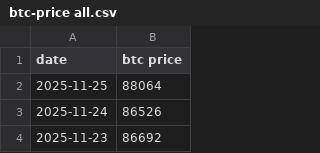
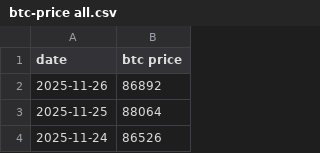
Before and after one commit to lovexw/dca-update, a CSV file: btc-price all.csv, drawn as a sheet; only a part is shown; the shorter side is filled out with more unchanged rows.

```diff
--- a/btc-price all.csv
+++ b/btc-price all.csv
@@ -1,2 +1,3 @@
 date,btc price
+2025-11-26,86892
 2025-11-25,88064
```
